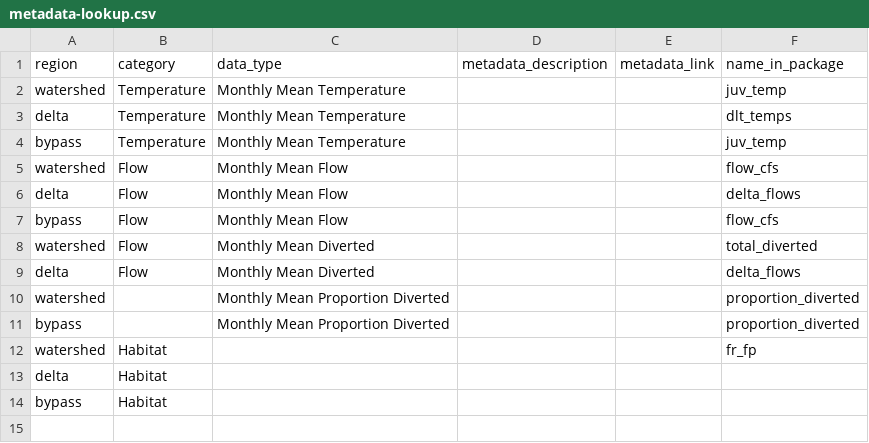
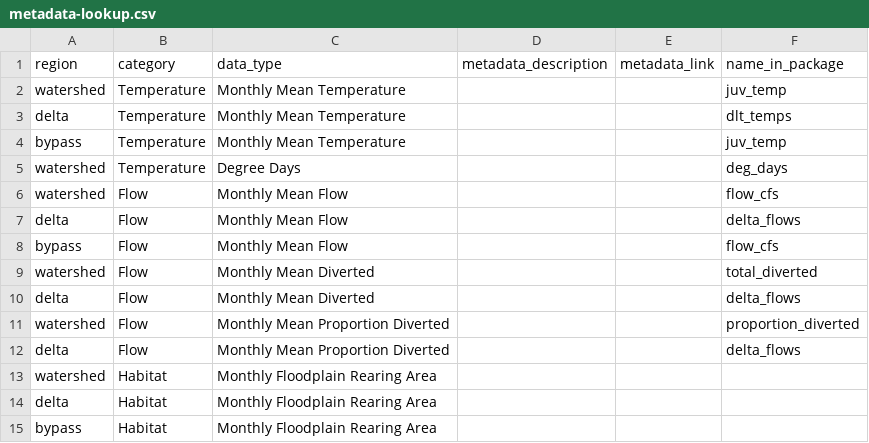
Before and after one commit to FlowWest/cvpia-model-inputs, a CSV file: data/metadata-lookup.csv, drawn as a sheet.

Commit message:
add in the metadata lookup again

```diff
--- a/data/metadata-lookup.csv
+++ b/data/metadata-lookup.csv
@@ -4,2 +4,3 @@ delta,Temperature,Monthly Mean Temperature,,,dlt_temps
 bypass,Temperature,Monthly Mean Temperature,,,juv_temp
+watershed,Temperature,Degree Days,,,deg_days
 watershed,Flow,Monthly Mean Flow,,,flow_cfs
@@ -9,6 +10,6 @@ watershed,Flow,Monthly Mean Diverted,,,total_diverted
 delta,Flow,Monthly Mean Diverted,,,delta_flows
-watershed,,Monthly Mean Proportion Diverted,,,proportion_diverted
-bypass,,Monthly Mean Proportion Diverted,,,proportion_diverted
-watershed,Habitat,,,,fr_fp
-delta,Habitat,,,,
-bypass,Habitat,,,,
+watershed,Flow,Monthly Mean Proportion Diverted,,,proportion_diverted
+delta,Flow,Monthly Mean Proportion Diverted,,,delta_flows
+watershed,Habitat,Monthly Floodplain Rearing Area,,,
+delta,Habitat,Monthly Floodplain Rearing Area,,,
+bypass,Habitat,Monthly Floodplain Rearing Area,,,
```
